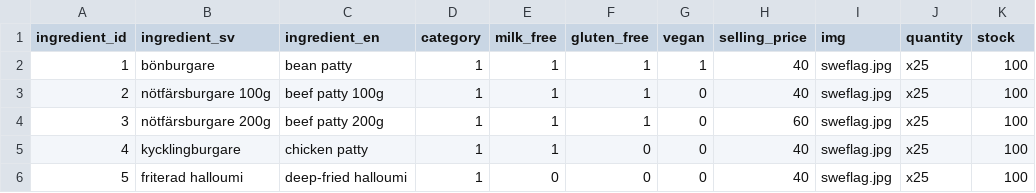
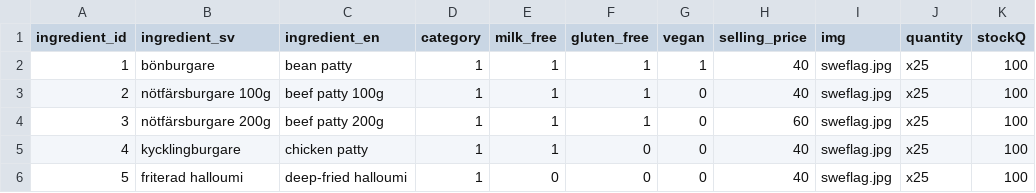
Before and after one commit to learenmarker1/burger-skeleton, a CSV file: data/ingredients.csv, drawn as a sheet; only a part is shown.

```diff
--- a/data/ingredients.csv
+++ b/data/ingredients.csv
@@ -1,2 +1,2 @@
-ingredient_id,ingredient_sv,ingredient_en,category,milk_free,gluten_free,vegan,selling_price,img,quantity,stock
+ingredient_id,ingredient_sv,ingredient_en,category,milk_free,gluten_free,vegan,selling_price,img,quantity,stockQ
 1,bönburgare,bean patty,1,1,1,1,40,"sweflag.jpg",x25,100
```
Also changed, not shown: 6 other files.
